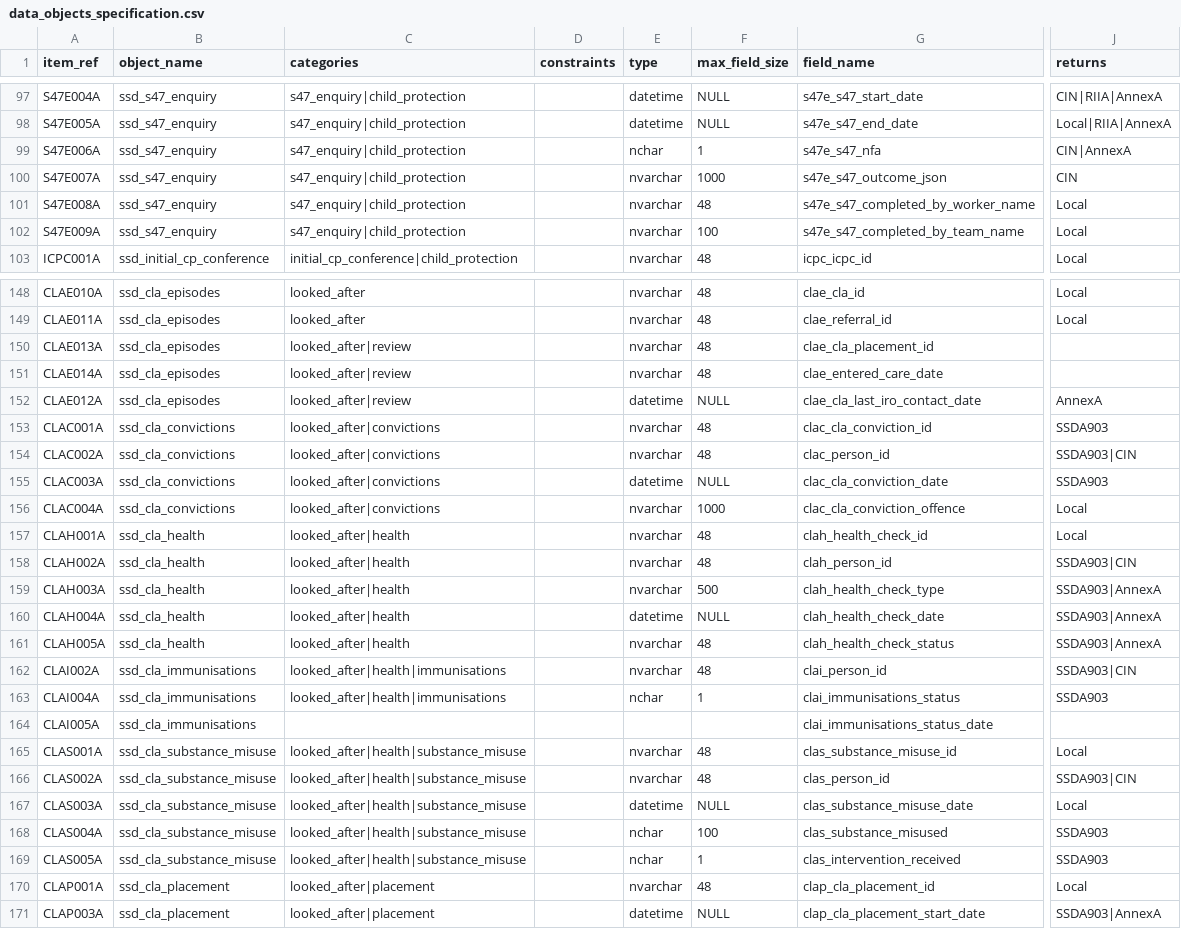
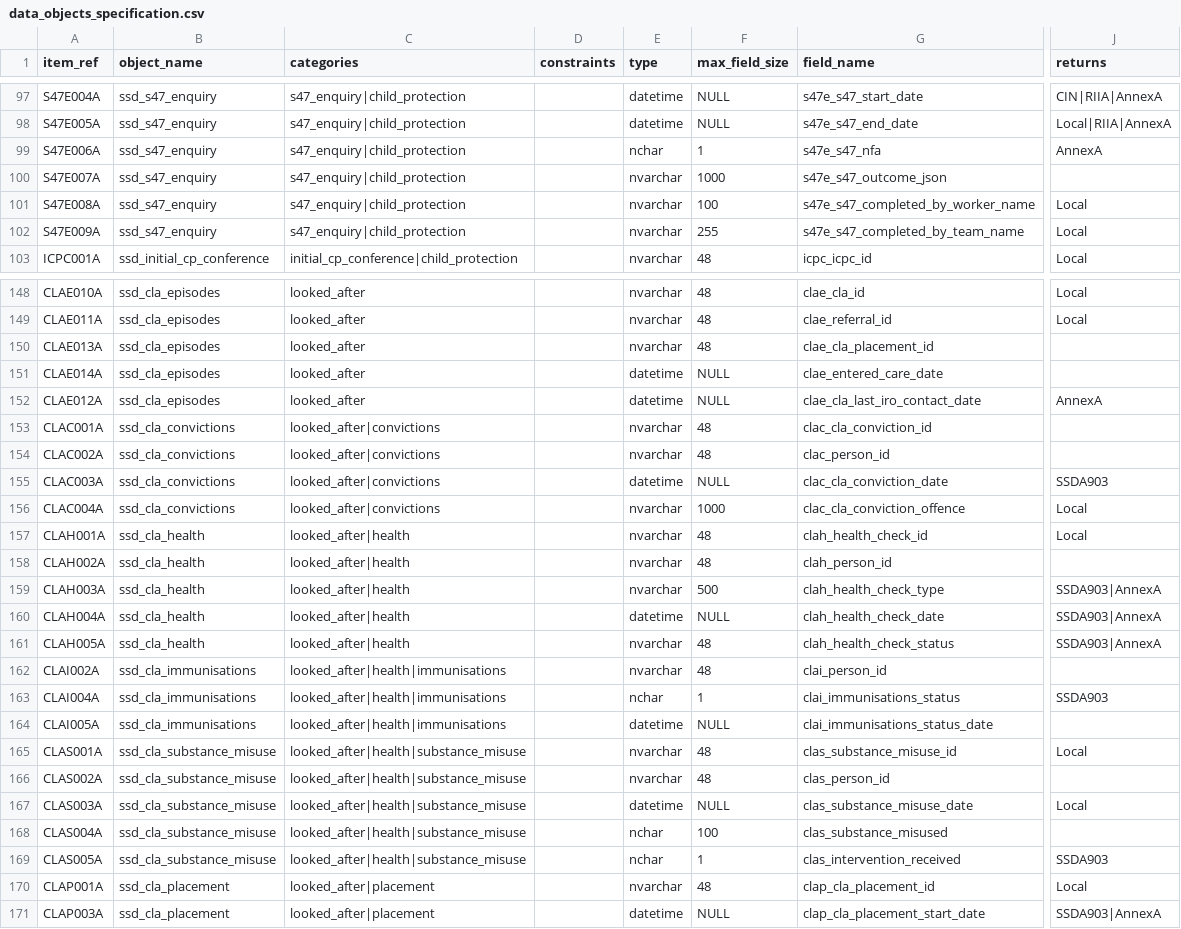
Before and after one commit to data-to-insight/ssd-data-model, a CSV file: docs/admin/data_objects_specification.csv, drawn as a sheet; only a part is shown, gaps mark what is left out; the diff covers the shown part only; the diff names each change by its address in the sheet, - before the commit and + after, or states it on an @@ line.

```diff
--- a/docs/admin/data_objects_specification.csv
+++ b/docs/admin/data_objects_specification.csv
-J99 (returns): CIN|AnnexA
+J99 (returns): AnnexA
-J100 (returns): CIN
+J100 (returns): (empty)
-F101 (max_field_size): 48
+F101 (max_field_size): 100
-F102 (max_field_size): 100
+F102 (max_field_size): 255
-C150:C152 (categories): looked_after|review
+C150:C152 (categories): looked_after
-E151 (type): nvarchar
+E151 (type): datetime
-F151 (max_field_size): 48
+F151 (max_field_size): NULL
-J153 (returns): SSDA903
+J153 (returns): (empty)
-J154 (returns): SSDA903|CIN
+J154 (returns): (empty)
-J158 (returns): SSDA903|CIN
+J158 (returns): (empty)
-J162 (returns): SSDA903|CIN
+J162 (returns): (empty)
-C164 (categories): (empty)
+C164 (categories): looked_after|health|immunisations
-E164 (type): (empty)
+E164 (type): datetime
-F164 (max_field_size): (empty)
+F164 (max_field_size): NULL
-J166 (returns): SSDA903|CIN
+J166 (returns): (empty)
-J168 (returns): SSDA903
+J168 (returns): (empty)
```
Also changed, not shown: 67 edited cells elsewhere in this file, tools-ssd_workflow/admin/mosaic_extra_variables.csv, tools-ssd_workflow/admin/mosaic_not_found.csv, 49 other files.
